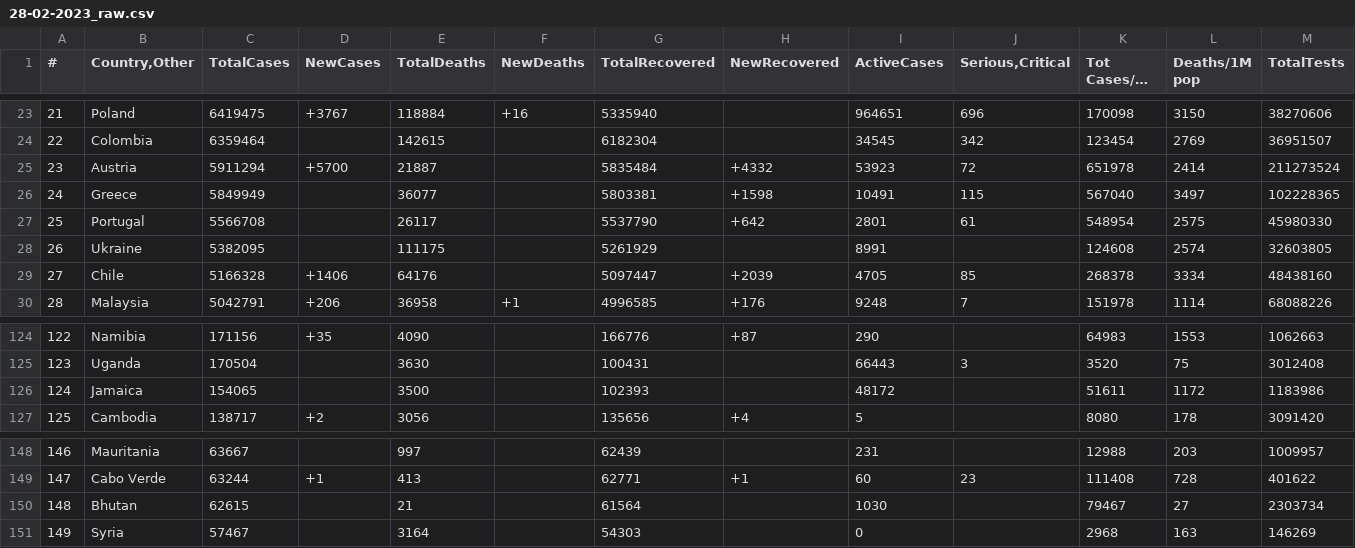
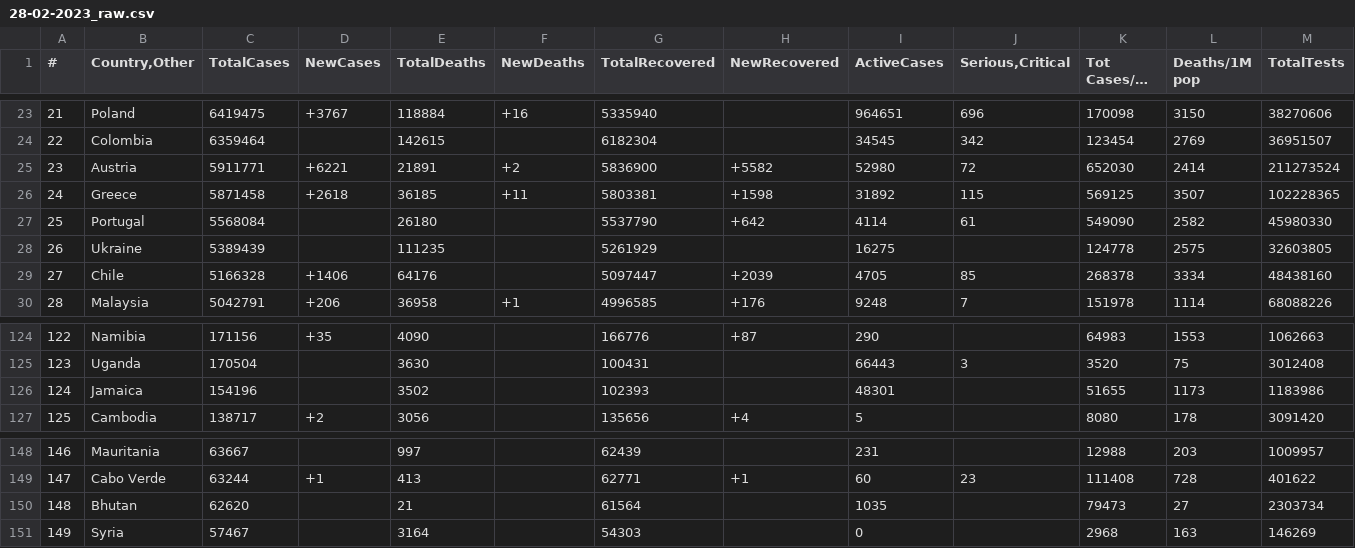
Before and after one commit to vntan/Covid-19-Analysis, a CSV file: raw_data/28-02-2023_raw.csv, drawn as a sheet; only a part is shown, gaps mark what is left out; long unchanged cells end in …; the diff covers the shown part only; the diff names each change by its address in the sheet, - before the commit and + after, or states it on an @@ line.

```diff
--- a/raw_data/28-02-2023_raw.csv
+++ b/raw_data/28-02-2023_raw.csv
-C25 (TotalCases): 5911294
+C25 (TotalCases): 5911771
-D25 (NewCases): +5700
+D25 (NewCases): +6221
-E25 (TotalDeaths): 21887
+E25 (TotalDeaths): 21891
-F25 (NewDeaths): (empty)
+F25 (NewDeaths): +2
-G25 (TotalRecovered): 5835484
+G25 (TotalRecovered): 5836900
-H25 (NewRecovered): +4332
+H25 (NewRecovered): +5582
-I25 (ActiveCases): 53923
+I25 (ActiveCases): 52980
-K25 (Tot Cases/1M pop): 651978
+K25 (Tot Cases/1M pop): 652030
-C26 (TotalCases): 5849949
+C26 (TotalCases): 5871458
-D26 (NewCases): (empty)
+D26 (NewCases): +2618
-E26 (TotalDeaths): 36077
+E26 (TotalDeaths): 36185
-F26 (NewDeaths): (empty)
+F26 (NewDeaths): +11
-I26 (ActiveCases): 10491
+I26 (ActiveCases): 31892
-K26 (Tot Cases/1M pop): 567040
+K26 (Tot Cases/1M pop): 569125
-L26 (Deaths/1M pop): 3497
+L26 (Deaths/1M pop): 3507
-C27 (TotalCases): 5566708
+C27 (TotalCases): 5568084
-E27 (TotalDeaths): 26117
+E27 (TotalDeaths): 26180
-I27 (ActiveCases): 2801
+I27 (ActiveCases): 4114
-K27 (Tot Cases/1M pop): 548954
+K27 (Tot Cases/1M pop): 549090
-L27 (Deaths/1M pop): 2575
+L27 (Deaths/1M pop): 2582
-C28 (TotalCases): 5382095
+C28 (TotalCases): 5389439
-E28 (TotalDeaths): 111175
+E28 (TotalDeaths): 111235
-I28 (ActiveCases): 8991
+I28 (ActiveCases): 16275
-K28 (Tot Cases/1M pop): 124608
+K28 (Tot Cases/1M pop): 124778
-L28 (Deaths/1M pop): 2574
+L28 (Deaths/1M pop): 2575
-C126 (TotalCases): 154065
+C126 (TotalCases): 154196
-E126 (TotalDeaths): 3500
+E126 (TotalDeaths): 3502
-I126 (ActiveCases): 48172
+I126 (ActiveCases): 48301
-K126 (Tot Cases/1M pop): 51611
+K126 (Tot Cases/1M pop): 51655
-L126 (Deaths/1M pop): 1172
+L126 (Deaths/1M pop): 1173
-C150 (TotalCases): 62615
+C150 (TotalCases): 62620
-I150 (ActiveCases): 1030
+I150 (ActiveCases): 1035
-K150 (Tot Cases/1M pop): 79467
+K150 (Tot Cases/1M pop): 79473
```
Also changed, not shown: 2 added rows, 2 removed rows and 29 edited cells elsewhere in this file, data/28-02-2023.csv, 2 other files.
